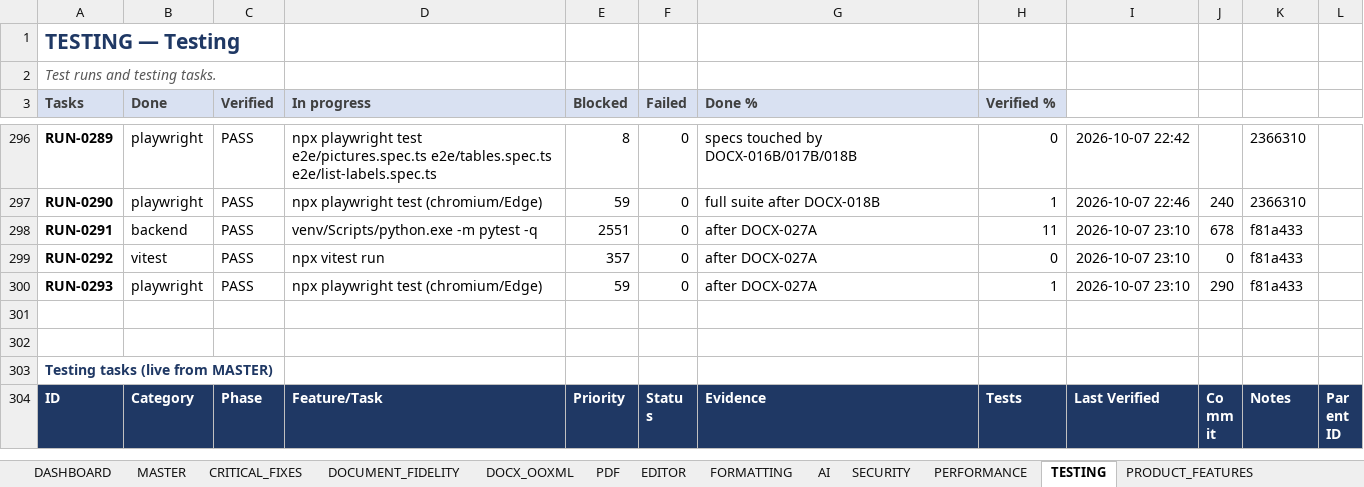
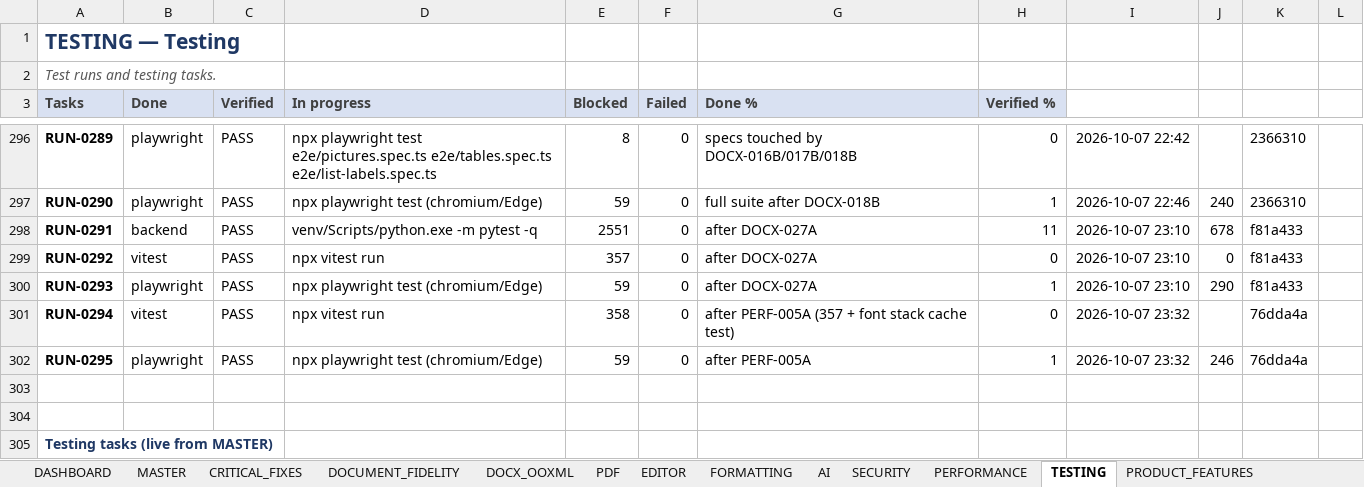
Before and after one commit to Drajeto07/claude, an Excel workbook: SmartDoc_Master_Implementation_Tracker.xlsx, sheet TESTING, drawn as a sheet; only a part is shown, gaps mark what is left out; the shorter side is filled out with more unchanged rows; values as stored, in another font and other column widths than the file's, no borders; conditional formats not drawn; the diff names each change by its address in the sheet, - before the commit and + after, or states it on an @@ line.

```diff
--- a/SmartDoc_Master_Implementation_Tracker.xlsx (sheet TESTING)
+++ b/SmartDoc_Master_Implementation_Tracker.xlsx (sheet TESTING)
+row 301: RUN-0294 | vitest | PASS | npx vitest run | 358 | 0 | after PERF-005A (357 + font stack cache test) | 0 | 2026-10-07 23:32 |  | 76dda4a
+row 302: RUN-0295 | playwright | PASS | npx playwright test (chromium/Edge) | 59 | 0 | after PERF-005A | 1 | 2026-10-07 23:32 | 246 | 76dda4a
```
Also changed, not shown: sheet DASHBOARD, sheet PERFORMANCE, sheet MASTER, sheet SESSION_STATE, sheet CHANGE_LOG, formulas that keep their value, 2 other files.
